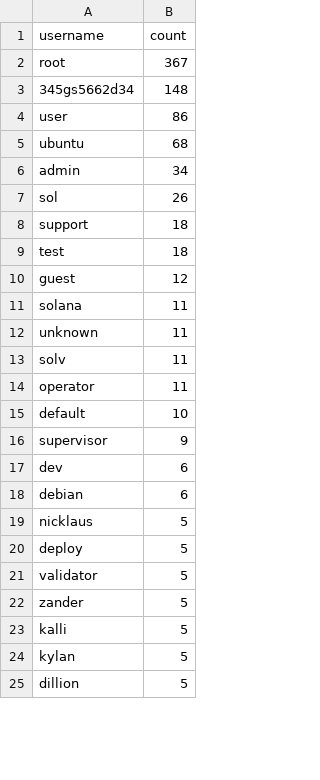
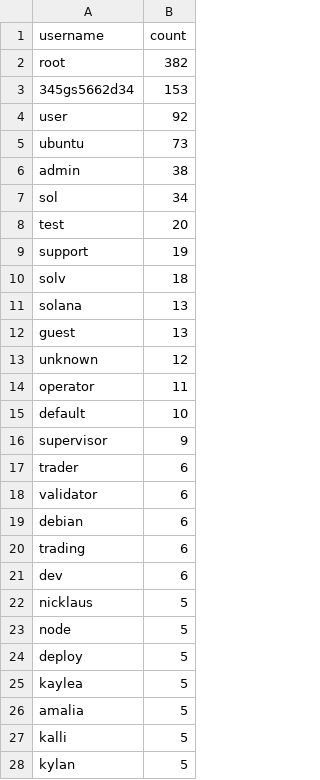
Before and after one commit to Prabhath-de/cowrie-analysis, a CSV file: csv/usernames.csv, drawn as a sheet; only a part is shown; the shorter side is filled out with more unchanged rows; the diff covers the shown part only.

```diff
--- a/csv/usernames.csv
+++ b/csv/usernames.csv
@@ -1,14 +1,14 @@
 username,count
-root,367
-345gs5662d34,148
-user,86
-ubuntu,68
-admin,34
-sol,26
-support,18
-test,18
-guest,12
-solana,11
-unknown,11
-solv,11
+root,382
+345gs5662d34,153
+user,92
+ubuntu,73
+admin,38
+sol,34
+test,20
+support,19
+solv,18
+solana,13
+guest,13
+unknown,12
 operator,11
@@ -16,8 +16,12 @@ default,10
 supervisor,9
+trader,6
+validator,6
+debian,6
+trading,6
 dev,6
-debian,6
 nicklaus,5
+node,5
 deploy,5
-validator,5
-zander,5
+kaylea,5
+amalia,5
 kalli,5
```
Also changed, not shown: 8 added rows, 10 removed rows, 61 moved rows and 5 edited cells elsewhere in this file, csv/all_logs.csv, csv/countries.csv, 9 other files.
